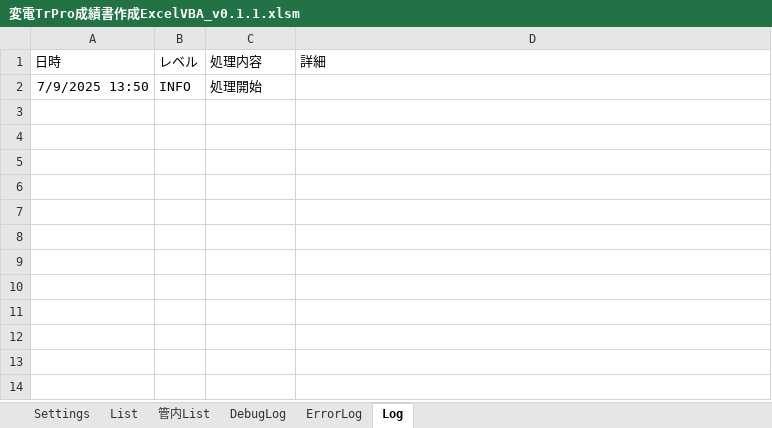
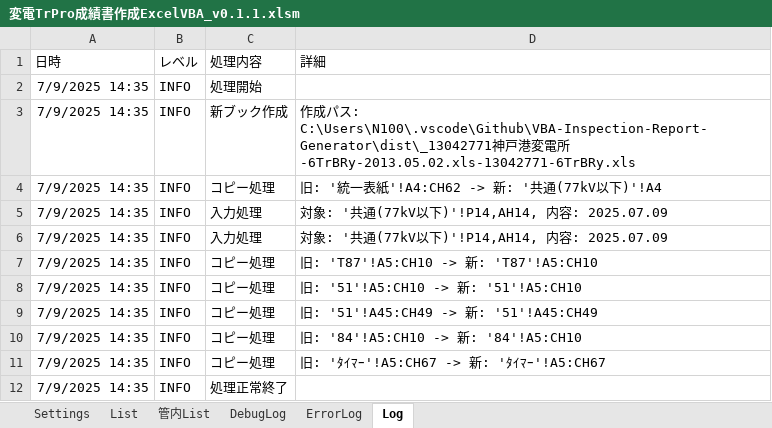
Before and after one commit to sasha232045/VBA-Inspection-Report-Generator, an Excel workbook: dist/変電TrPro成績書作成ExcelVBA_v0.1.1.xlsm, sheet Log, drawn as a sheet; values as stored, in another font and other column widths than the file's, no borders; the diff names each change by its address in the sheet, - before the commit and + after, or states it on an @@ line.

```diff
--- a/dist/変電TrPro成績書作成ExcelVBA_v0.1.1.xlsm (sheet Log)
+++ b/dist/変電TrPro成績書作成ExcelVBA_v0.1.1.xlsm (sheet Log)
-A2 (日時): 7/9/2025 13:50
+A2 (日時): 7/9/2025 14:35
+row 3: 7/9/2025 14:35 | INFO | 新ブック作成 | 作成パス: C:\Users\N100\.vscode\Github\VBA-Inspection-Report-Generator\dist\_13042771神戸港変電所-6TrBRy-2013.05.02.xls-13042771-6TrBRy.xls
+row 4: 7/9/2025 14:35 | INFO | コピー処理 | 旧: '統一表紙'!A4:CH62 -> 新: '共通(77kV以下)'!A4
+row 5: 7/9/2025 14:35 | INFO | 入力処理 | 対象: '共通(77kV以下)'!P14,AH14, 内容: 2025.07.09
+row 6: 7/9/2025 14:35 | INFO | 入力処理 | 対象: '共通(77kV以下)'!P14,AH14, 内容: 2025.07.09
+row 7: 7/9/2025 14:35 | INFO | コピー処理 | 旧: 'T87'!A5:CH10 -> 新: 'T87'!A5:CH10
+row 8: 7/9/2025 14:35 | INFO | コピー処理 | 旧: '51'!A5:CH10 -> 新: '51'!A5:CH10
+row 9: 7/9/2025 14:35 | INFO | コピー処理 | 旧: '51'!A45:CH49 -> 新: '51'!A45:CH49
+row 10: 7/9/2025 14:35 | INFO | コピー処理 | 旧: '84'!A5:CH10 -> 新: '84'!A5:CH10
+row 11: 7/9/2025 14:35 | INFO | コピー処理 | 旧: 'ﾀｲﾏｰ'!A5:CH67 -> 新: 'ﾀｲﾏｰ'!A5:CH67
+row 12: 7/9/2025 14:35 | INFO | 処理正常終了
```
Also changed, not shown: sheet DebugLog, sheet ErrorLog, sheet Settings, 3 other files.
